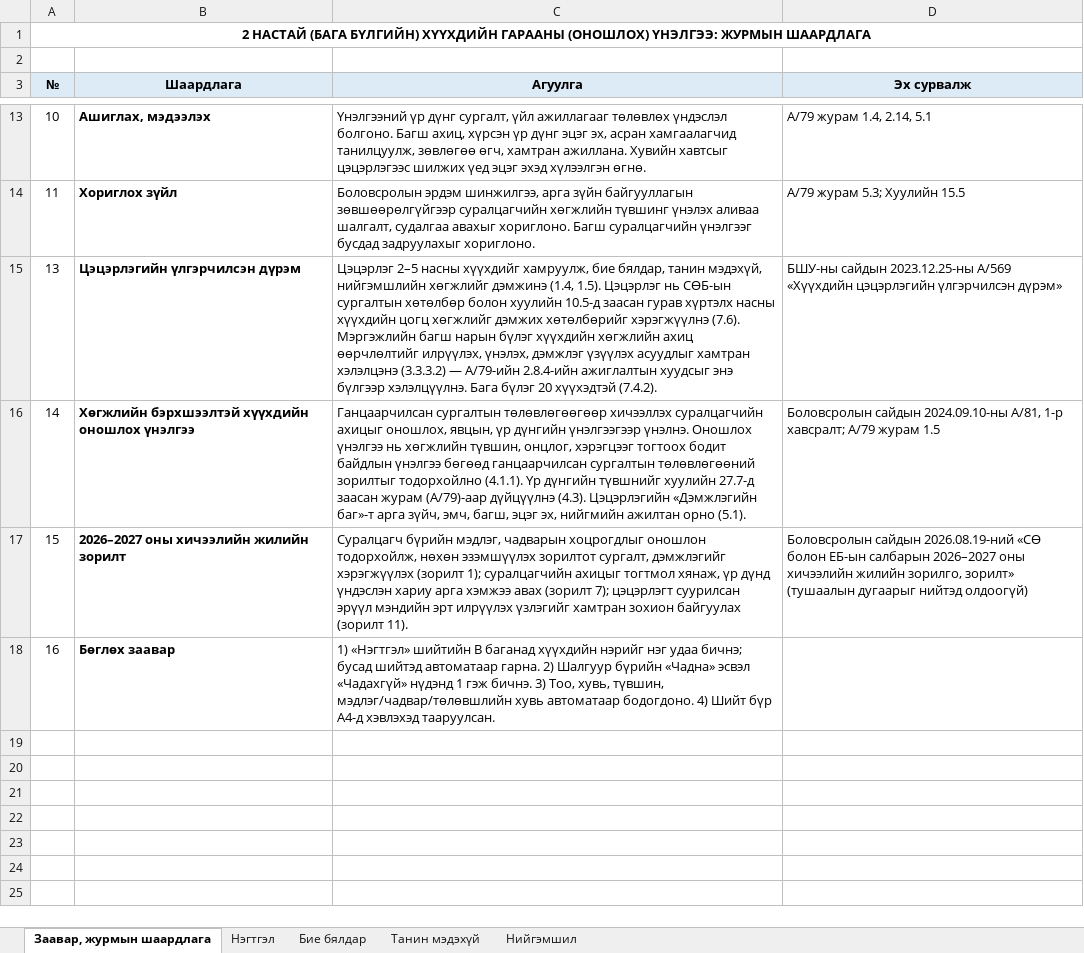
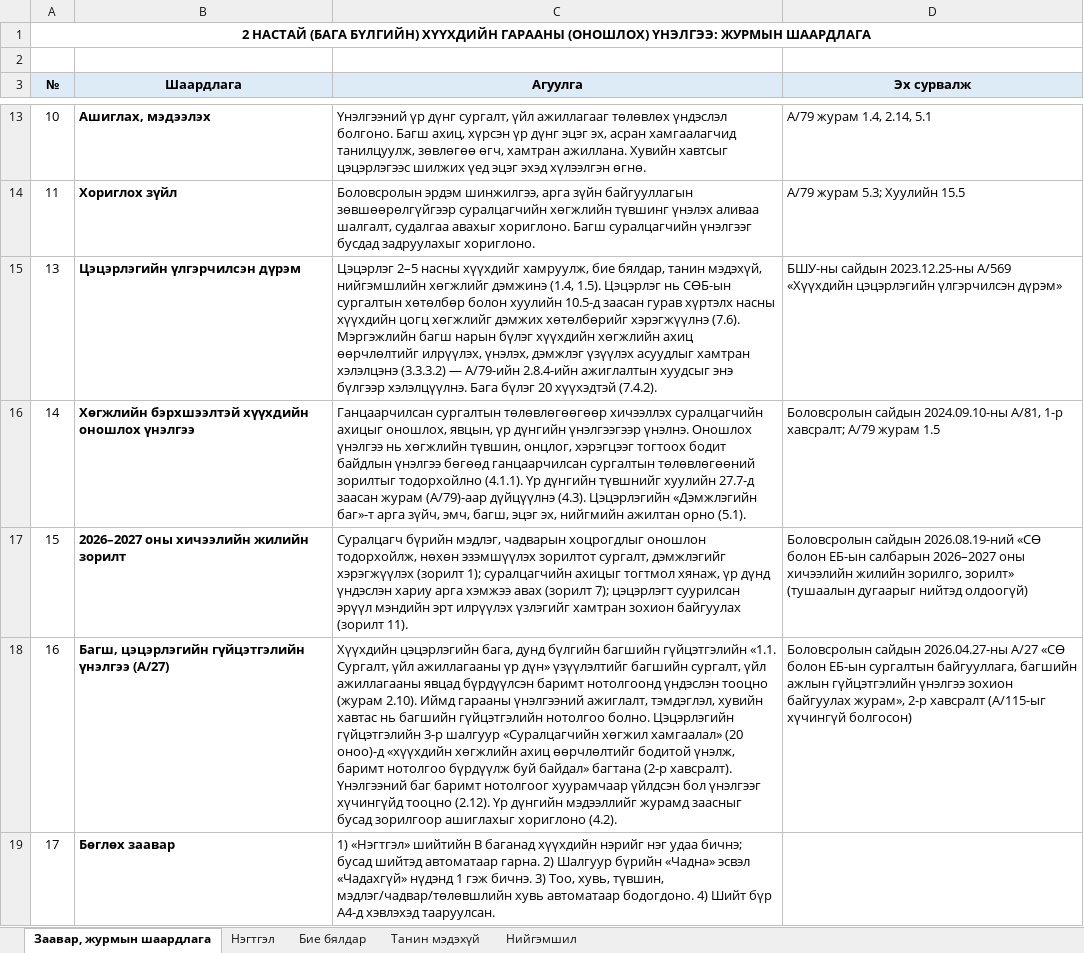
Before and after one commit to greenapple444777-droid/subbagsh-site, an Excel workbook: Гарааны_үнэлгээ/2_нас_гарааны_үнэлгээ_А79.xlsx, sheet Заавар, журмын шаардлага, drawn as a sheet; only a part is shown, gaps mark what is left out; values as stored, in another font and other column widths than the file's, no borders; the diff names each change by its address in the sheet, - before the commit and + after, or states it on an @@ line.

```diff
--- a/Гарааны_үнэлгээ/2_нас_гарааны_үнэлгээ_А79.xlsx (sheet Заавар, журмын шаардлага)
+++ b/Гарааны_үнэлгээ/2_нас_гарааны_үнэлгээ_А79.xlsx (sheet Заавар, журмын шаардлага)
-B18 (Шаардлага): Бөглөх заавар
+B18 (Шаардлага): Багш, цэцэрлэгийн гүйцэтгэлийн үнэлгээ (А/27)
-C18 (Агуулга): 1) «Нэгтгэл» шийтийн B баганад хүүхдийн нэрийг нэг удаа бичнэ; бусад шийтэд автоматаар гарна. 2) Шалгуур бүрийн «Чадна» эсвэл «Чадахгүй» нүдэнд 1 гэж бичнэ. 3) Тоо, хувь, түвшин, мэдлэг/чадвар/төлөвшлийн хувь автоматаар бодогдоно. 4) Шийт бүр A4-д хэвлэхэд тааруулсан.
+C18 (Агуулга): Хүүхдийн цэцэрлэгийн бага, дунд бүлгийн багшийн гүйцэтгэлийн «1.1. Сургалт, үйл ажиллагааны үр дүн» үзүүлэлтийг багшийн сургалт, үйл ажиллагааны явцад бүрдүүлсэн баримт нотолгоонд үндэслэн тооцно (журам 2.10). Иймд гарааны үнэлгээний ажиглалт, тэмдэглэл, хувийн хавтас нь багшийн гүйцэтгэлийн нотолгоо болно. Цэцэрлэгийн гүйцэтгэлийн 3-р шалгуур «Суралцагчийн хөгжил хамгаалал» (20 оноо)-д «хүүхдийн хөгжлийн ахиц өөрчлөлтийг бодитой үнэлж, баримт нотолгоо бүрдүүлж буй байдал» багтана (2-р хавсралт). Үнэлгээний баг баримт нотолгоог хуурамчаар үйлдсэн бол үнэлгээг хүчингүйд тооцно (2.12). Үр дүнгийн мэдээллийг журамд заасныг бусад зорилгоор ашиглахыг хориглоно (4.2).
-D18 (Эх сурвалж): (empty)
+D18 (Эх сурвалж): Боловсролын сайдын 2026.04.27-ны А/27 «СӨ болон ЕБ-ын сургалтын байгууллага, багшийн ажлын гүйцэтгэлийн үнэлгээ зохион байгуулах журам», 2-р хавсралт (А/115-ыг хүчингүй болгосон)
+row 19: 17 | Бөглөх заавар | 1) «Нэгтгэл» шийтийн B баганад хүүхдийн нэрийг нэг удаа бичнэ; бусад шийтэд автоматаар гарна. 2) Шалгуур бүрийн «Чадна» эсвэл «Чадахгүй» нүдэнд 1 гэж бичнэ. 3) Тоо, хувь, түвшин, мэдлэг/чадвар/төлөвшлийн хувь автоматаар бодогдоно. 4) Шийт бүр A4-д хэвлэхэд тааруулсан.
```
